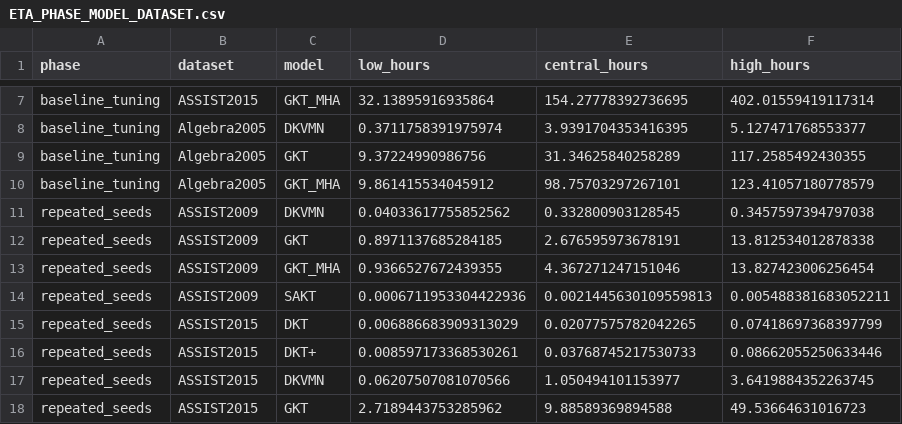
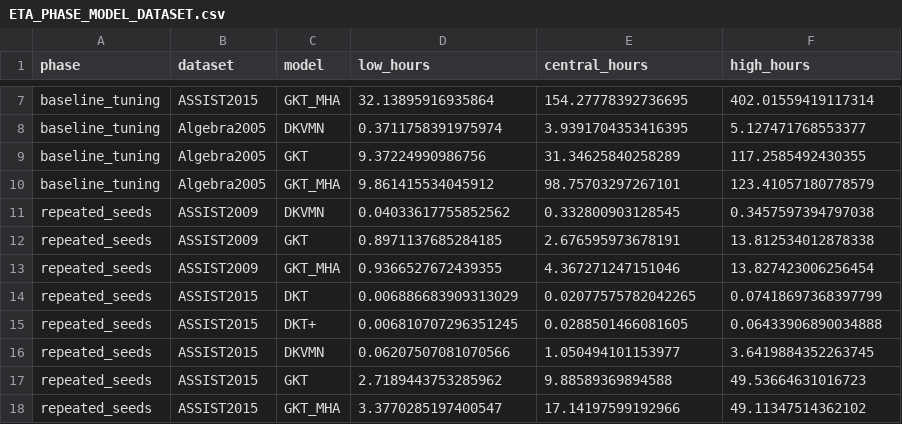
Before and after one commit to Tanishgupta28/LightSAKT2, a CSV file: reports/ETA_PHASE_MODEL_DATASET.csv, drawn as a sheet; only a part is shown, gaps mark what is left out; the shorter side is filled out with more unchanged rows.

```diff
--- a/reports/ETA_PHASE_MODEL_DATASET.csv
+++ b/reports/ETA_PHASE_MODEL_DATASET.csv
@@ -13,5 +13,4 @@ repeated_seeds,ASSIST2009,GKT,0.8971137685284185,2.676595973678191,13.8125340128
 repeated_seeds,ASSIST2009,GKT_MHA,0.9366527672439355,4.367271247151046,13.827423006256454
-repeated_seeds,ASSIST2009,SAKT,0.0006711953304422936,0.0021445630109559813,0.005488381683052211
 repeated_seeds,ASSIST2015,DKT,0.006886683909313029,0.02077575782042265,0.07418697368397799
-repeated_seeds,ASSIST2015,DKT+,0.008597173368530261,0.03768745217530733,0.08662055250633446
+repeated_seeds,ASSIST2015,DKT+,0.006810707296351245,0.0288501466081605,0.06433906890034888
 repeated_seeds,ASSIST2015,DKVMN,0.06207507081070566,1.050494101153977,3.6419884352263745
```
Also changed, not shown: reports/ETA_REMAINING_RUNS.csv, results/tables/Table_7.csv, 43 other files.
